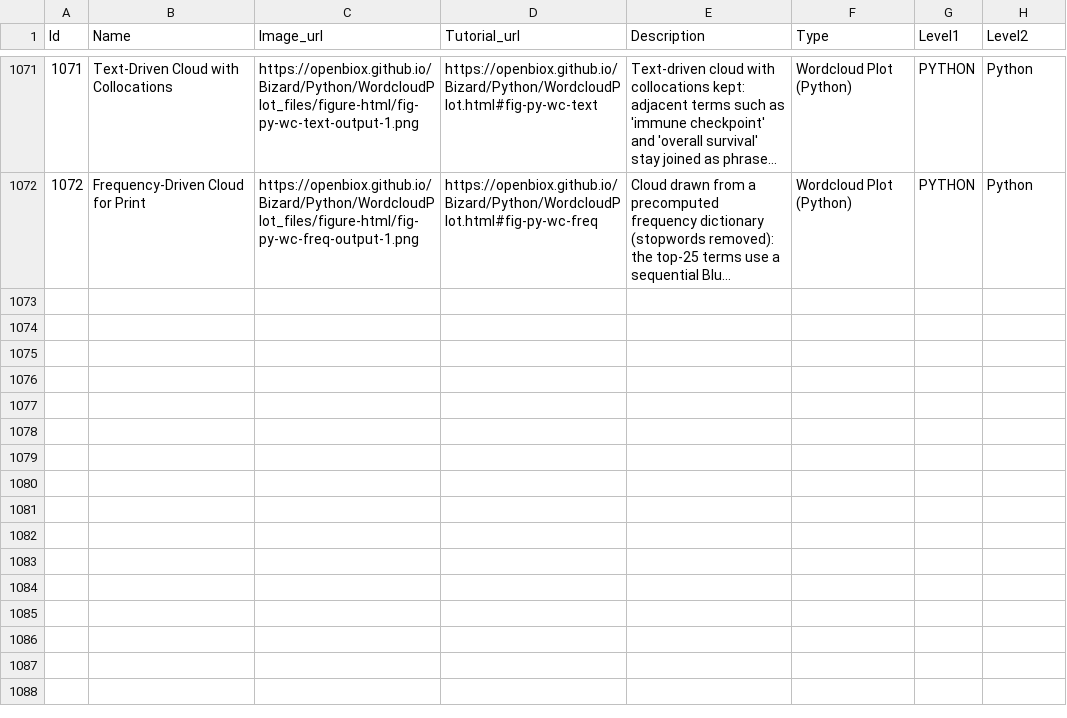
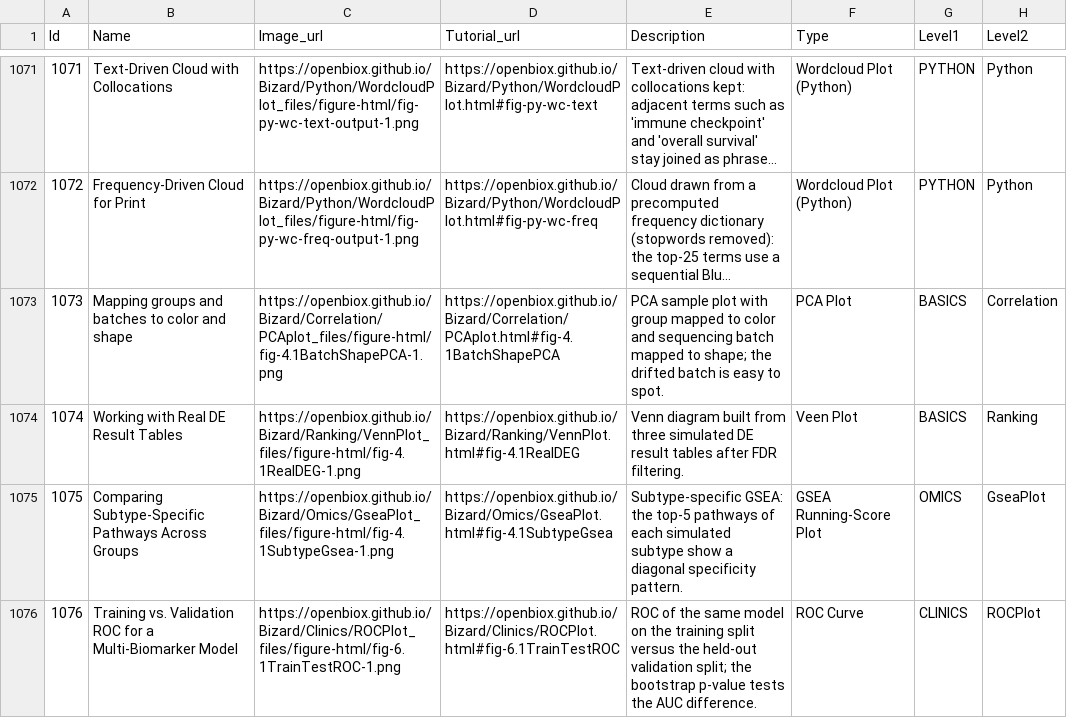
Before and after one commit to openbiox/Bizard, a CSV file: files/gallery_data.csv, drawn as a sheet; only a part is shown, gaps mark what is left out; long unchanged cells end in …; the diff names each change by its address in the sheet, - before the commit and + after, or states it on an @@ line.

Commit message:
chore(gallery): sync gallery CSVs for the 4 new FigureYa integration figures (issue #436 batch 1)
Run via python3 .github/scripts/sync-gallery.py --update; appends rows
1073-1076 (en + zh mirror) for the new placeable figure chunks:
- Correlation/PCAplot#fig-4.1BatchShapePCA
- Ranking/VennPlot#fig-4.1RealDEG
- Omics/GseaPlot#fig-4.1SubtypeGsea
- Clinics/ROCPlot#fig-6.1TrainTestROC

The ChromosomePlot GTF section is eval:false and correctly excluded.
sync-gallery.py --check passes.

```diff
--- a/files/gallery_data.csv
+++ b/files/gallery_data.csv
+row 1073: 1073 | Mapping groups and batches to color and shape | https://openbiox.github.io/Bizard/Correlation/PCAplot_files/figure-html/fig-4.1BatchShapePCA-1.png | https://openbiox.github.io/Bizard/Correlation/PCAplot.html#fig-4.1BatchShapePCA | PCA sample plot with group mapped to color and sequencing batch mapped to shape; the drifted batch is easy to spot. | PCA Plot | BASICS | Correlation
+row 1074: 1074 | Working with Real DE Result Tables | https://openbiox.github.io/Bizard/Ranking/VennPlot_files/figure-html/fig-4.1RealDEG-1.png | https://openbiox.github.io/Bizard/Ranking/VennPlot.html#fig-4.1RealDEG | Venn diagram built from three simulated DE result tables after FDR filtering. | Veen Plot | BASICS | Ranking
+row 1075: 1075 | Comparing Subtype-Specific Pathways Across Groups | https://openbiox.github.io/Bizard/Omics/GseaPlot_files/figure-html/fig-4.1SubtypeGsea-1.png | https://openbiox.github.io/Bizard/Omics/GseaPlot.html#fig-4.1SubtypeGsea | Subtype-specific GSEA: the top-5 pathways of each simulated subtype show a diagonal specificity pattern. | GSEA Running-Score Plot | OMICS | GseaPlot
+row 1076: 1076 | Training vs. Validation ROC for a Multi-Biomarker Model | https://openbiox.github.io/Bizard/Clinics/ROCPlot_files/figure-html/fig-6.1TrainTestROC-1.png | https://openbiox.github.io/Bizard/Clinics/ROCPlot.html#fig-6.1TrainTestROC | ROC of the same model on the training split versus the held-out validation split; the bootstrap p-value tests the AUC difference. | ROC Curve | CLINICS | ROCPlot
```
Also changed, not shown: files/gallery_data_zh.csv.
